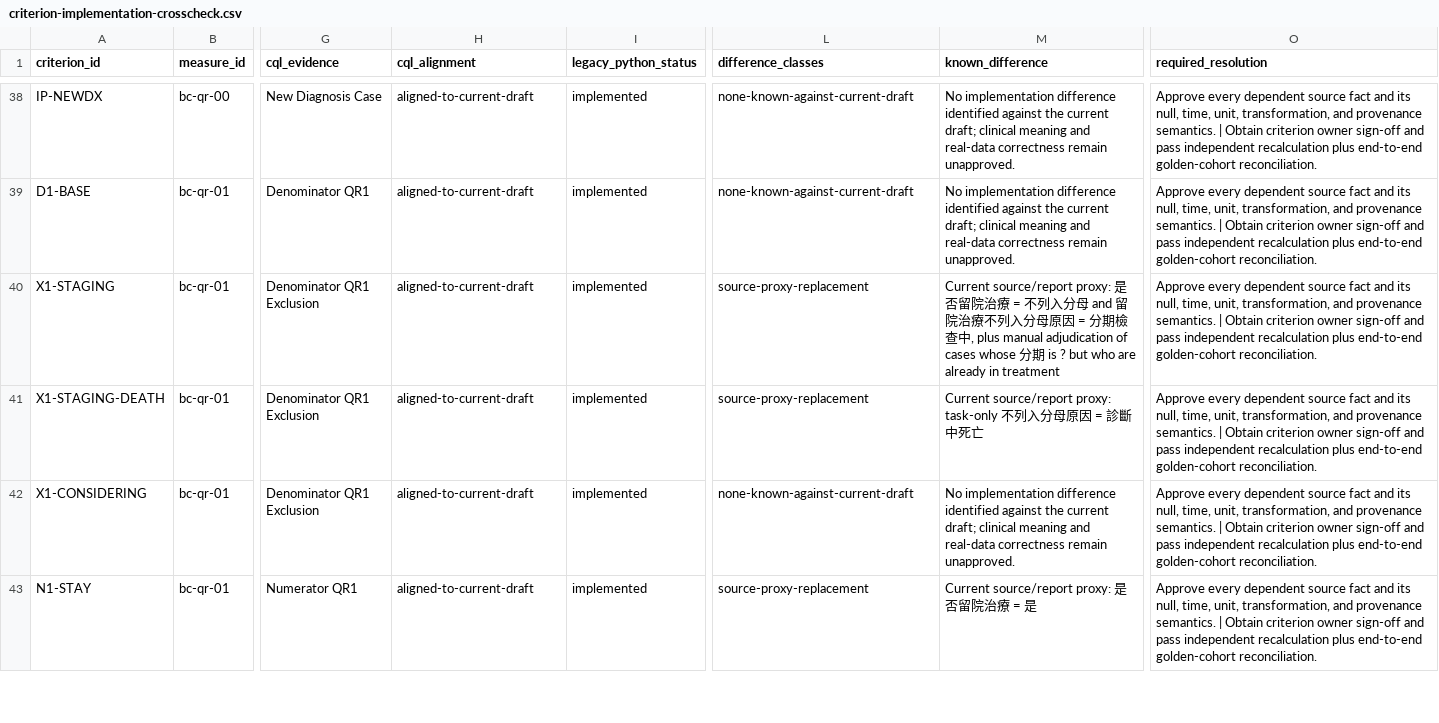
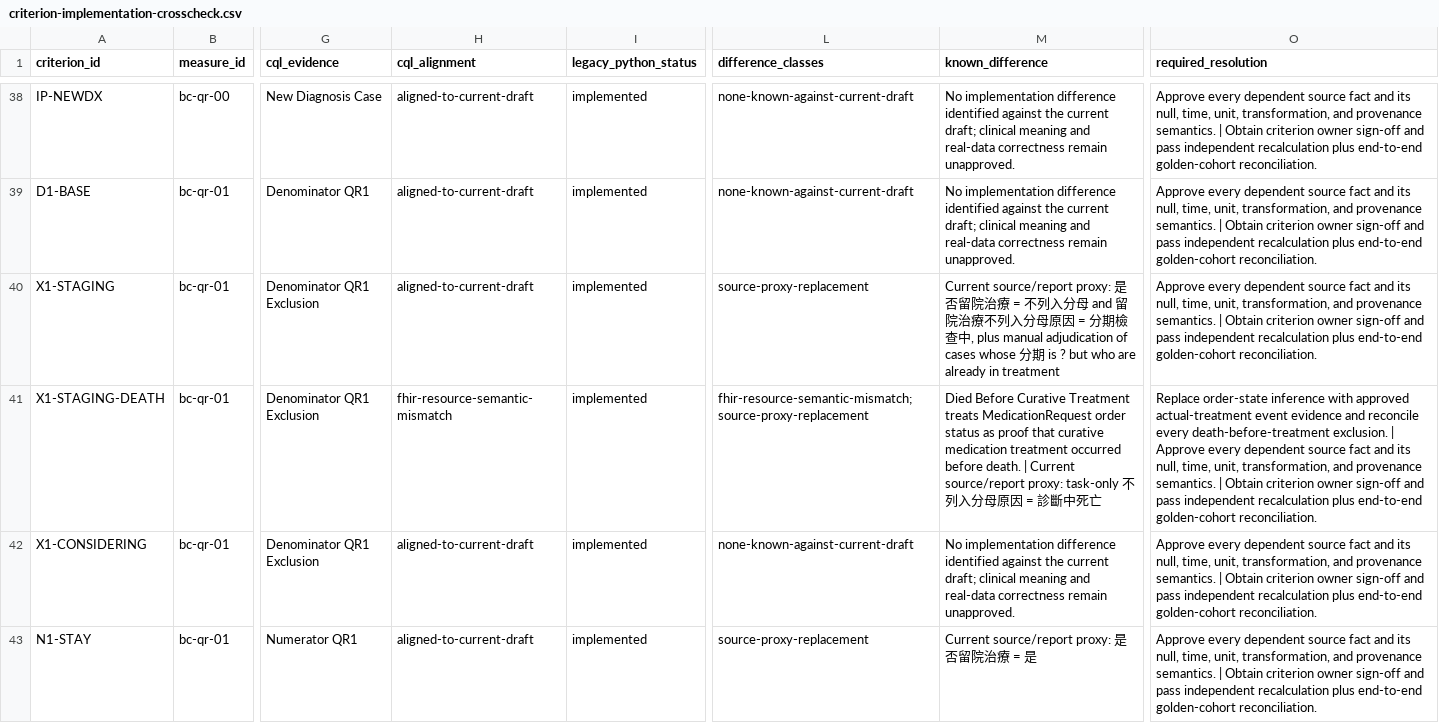
Before and after one commit to erichuang777777/TW-Breast-Cancer-FHIR-IG, a CSV file: mappings/publication/criterion-implementation-crosscheck.csv, drawn as a sheet; only a part is shown, gaps mark what is left out; the diff covers the shown part only; the diff names each change by its address in the sheet, - before the commit and + after, or states it on an @@ line.

```diff
--- a/mappings/publication/criterion-implementation-crosscheck.csv
+++ b/mappings/publication/criterion-implementation-crosscheck.csv
-H41 (cql_alignment): aligned-to-current-draft
+H41 (cql_alignment): fhir-resource-semantic-mismatch
-L41 (difference_classes): source-proxy-replacement
+L41 (difference_classes): fhir-resource-semantic-mismatch; source-proxy-replacement
-M41 (known_difference): Current source/report…
+M41 (known_difference): Died Before Curative Treatment treats MedicationRequest order status as proof that curative medication treatment occurred before death. | Current source/report…
-O41 (required_resolution): Approve every…
+O41 (required_resolution): Replace order-state inference with approved actual-treatment event evidence and reconcile every death-before-treatment exclusion. | Approve every…
```
Also changed, not shown: 22 edited cells elsewhere in this file, mappings/case-management/breast-common-to-case-management.csv, mappings/publication/criterion-resolution-decision-register.csv, 23 other files.
